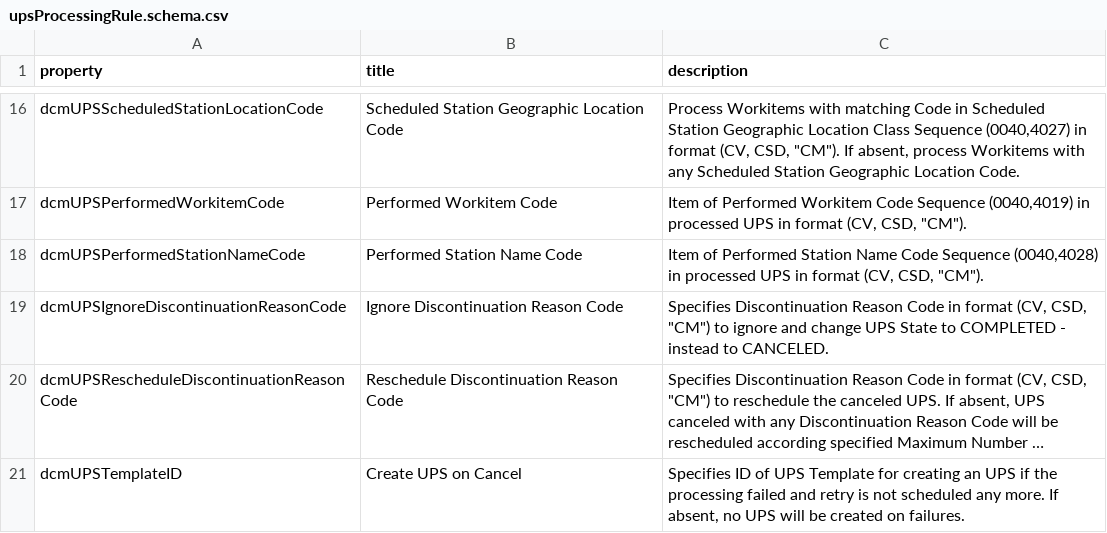
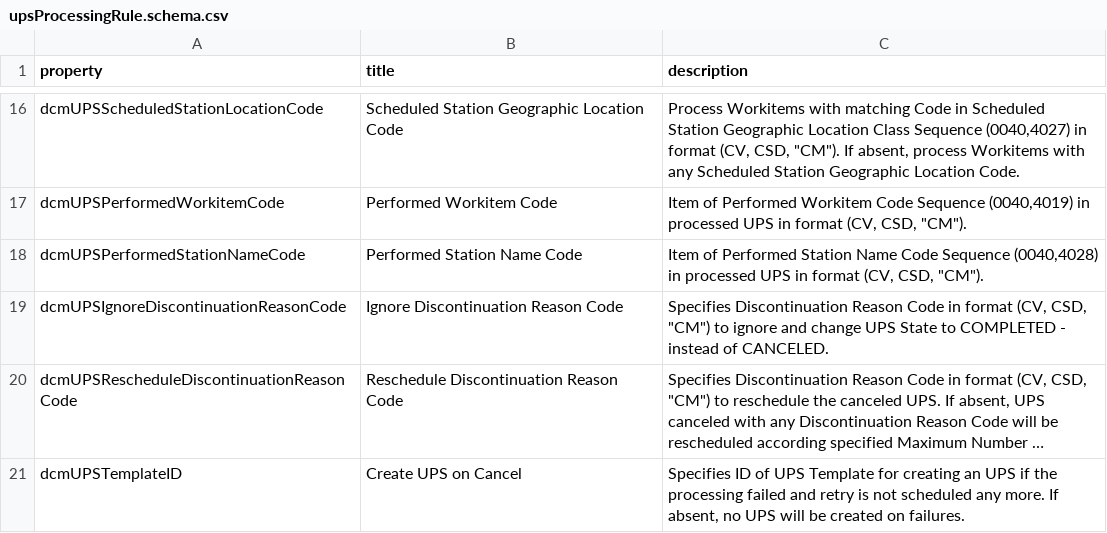
Before and after one commit to dcm4che/dcm4chee-arc-lang, a CSV file: src/csv/upsProcessingRule.schema.csv, drawn as a sheet; only a part is shown, gaps mark what is left out; long unchanged cells end in …; the diff names each change by its address in the sheet, - before the commit and + after, or states it on an @@ line.

Commit message:
add dcmUPSIgnoreDiscontinuationReasonCode and dcmUPSRescheduleDiscontinuationReasonCode to upsProcessingRule.schema #14

```diff
--- a/src/csv/upsProcessingRule.schema.csv
+++ b/src/csv/upsProcessingRule.schema.csv
-C19 (description): …- instead to CANCELED.
+C19 (description): …- instead of CANCELED.
```
Also changed, not shown: 1 other file.
